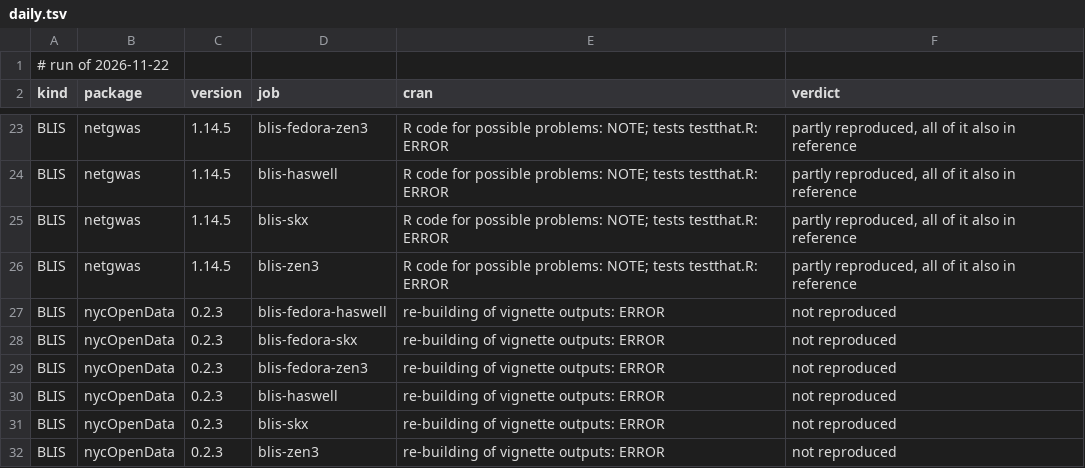
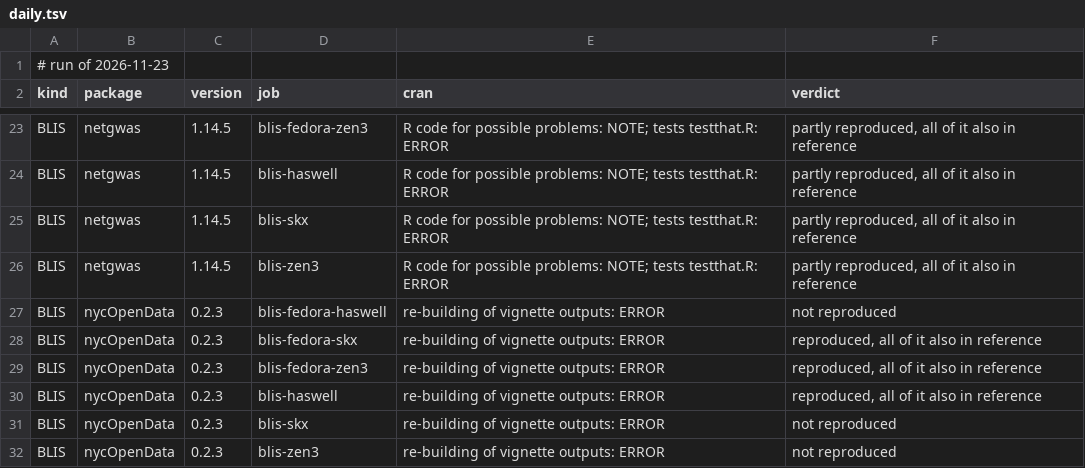
Before and after one commit to coatless/docker-r-check, a TSV file: eval/daily.tsv, drawn as a sheet; only a part is shown, gaps mark what is left out.

```diff
--- a/eval/daily.tsv
+++ b/eval/daily.tsv
@@ -1,2 +1,2 @@
-# run of 2026-11-22
+# run of 2026-11-23
 kind	package	version	job	cran	verdict
@@ -27,5 +27,5 @@ BLIS	netgwas	1.14.5	blis-zen3	R code for possible problems: NOTE; tests testthat
 BLIS	nycOpenData	0.2.3	blis-fedora-haswell	re-building of vignette outputs: ERROR	not reproduced
-BLIS	nycOpenData	0.2.3	blis-fedora-skx	re-building of vignette outputs: ERROR	not reproduced
-BLIS	nycOpenData	0.2.3	blis-fedora-zen3	re-building of vignette outputs: ERROR	not reproduced
-BLIS	nycOpenData	0.2.3	blis-haswell	re-building of vignette outputs: ERROR	not reproduced
+BLIS	nycOpenData	0.2.3	blis-fedora-skx	re-building of vignette outputs: ERROR	reproduced, all of it also in reference
+BLIS	nycOpenData	0.2.3	blis-fedora-zen3	re-building of vignette outputs: ERROR	reproduced, all of it also in reference
+BLIS	nycOpenData	0.2.3	blis-haswell	re-building of vignette outputs: ERROR	reproduced, all of it also in reference
 BLIS	nycOpenData	0.2.3	blis-skx	re-building of vignette outputs: ERROR	not reproduced
```
Also changed, not shown: 1 other file.
